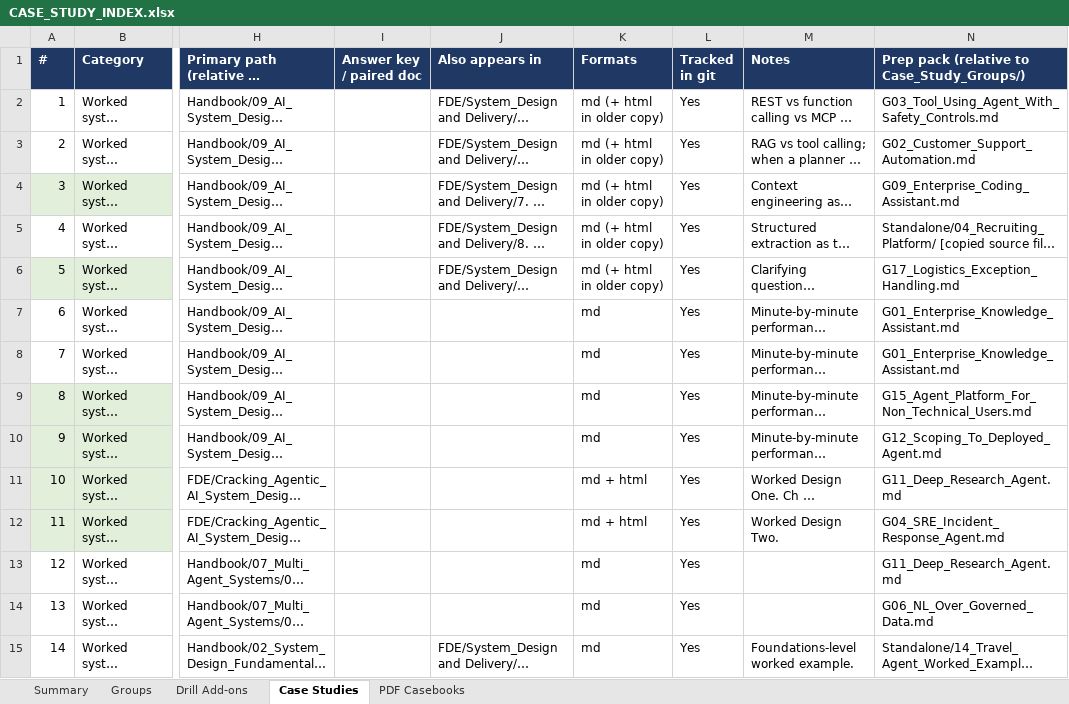
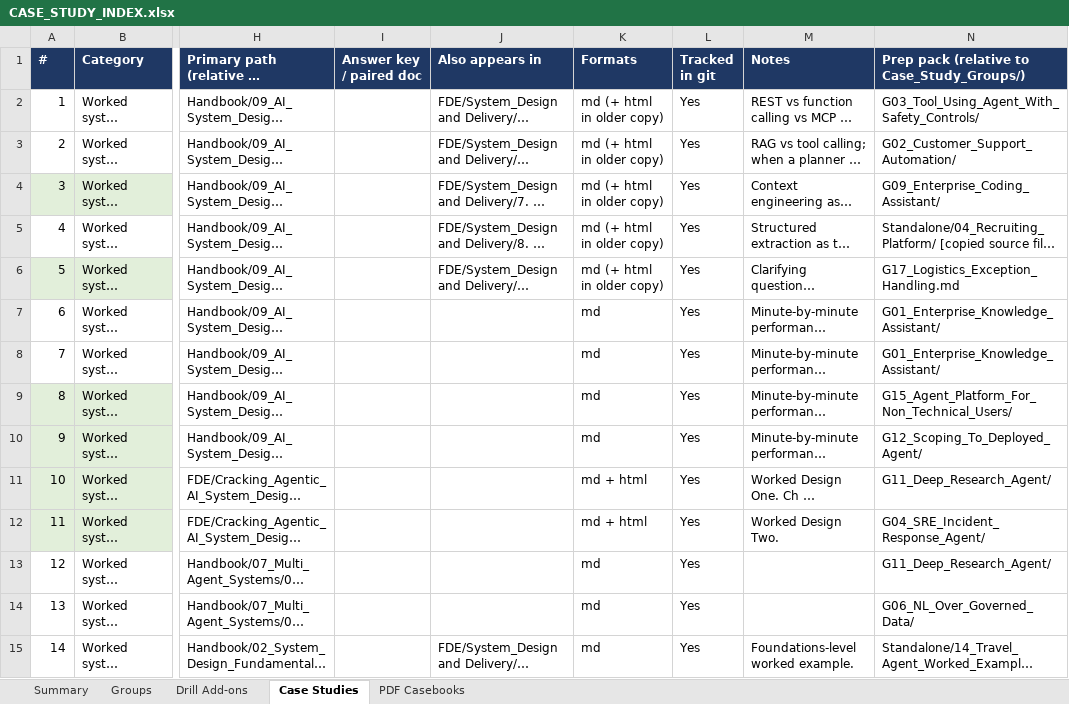
Before and after one commit to Sourav692/AI-ENGINEERING-DEMYSTIFIED, an Excel workbook: 06_Interview_Prep/CASE_STUDY_INDEX.xlsx, sheet Case Studies, drawn as a sheet; only a part is shown, gaps mark what is left out; long unchanged cells end in …; values as stored, in another font and other column widths than the file's, no borders; table styles not drawn; the diff covers the shown part only; the diff names each change by its address in the sheet, - before the commit and + after, or states it on an @@ line.

Commit message:
Add new case study documents for G18, G19, and G20, covering consumer-scale chat service design, model development and post-training, and LLM inference serving strategies. Update G01 and G02 guides with improved question formatting for clarity and decision-making.

```diff
--- a/06_Interview_Prep/CASE_STUDY_INDEX.xlsx (sheet Case Studies)
+++ b/06_Interview_Prep/CASE_STUDY_INDEX.xlsx (sheet Case Studies)
-N2: G03_Tool_Using_Agent_With_Safety_Controls.md
+N2: G03_Tool_Using_Agent_With_Safety_Controls/
-N3: G02_Customer_Support_Automation.md
+N3: G02_Customer_Support_Automation/
-N4: G09_Enterprise_Coding_Assistant.md
+N4: G09_Enterprise_Coding_Assistant/
-N7:N8: G01_Enterprise_Knowledge_Assistant.md
+N7:N8: G01_Enterprise_Knowledge_Assistant/
-N9: G15_Agent_Platform_For_Non_Technical_Users.md
+N9: G15_Agent_Platform_For_Non_Technical_Users/
-N10: G12_Scoping_To_Deployed_Agent.md
+N10: G12_Scoping_To_Deployed_Agent/
-N11: G11_Deep_Research_Agent.md
+N11: G11_Deep_Research_Agent/
-N12: G04_SRE_Incident_Response_Agent.md
+N12: G04_SRE_Incident_Response_Agent/
-N13: G11_Deep_Research_Agent.md
+N13: G11_Deep_Research_Agent/
-N14: G06_NL_Over_Governed_Data.md
+N14: G06_NL_Over_Governed_Data/
```
Also changed, not shown: 104 edited cells elsewhere in this sheet, sheet Groups, 17 other files.
